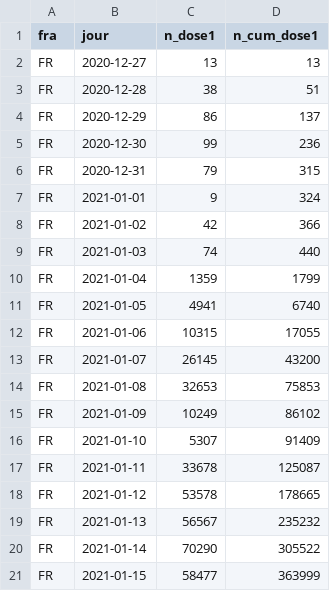
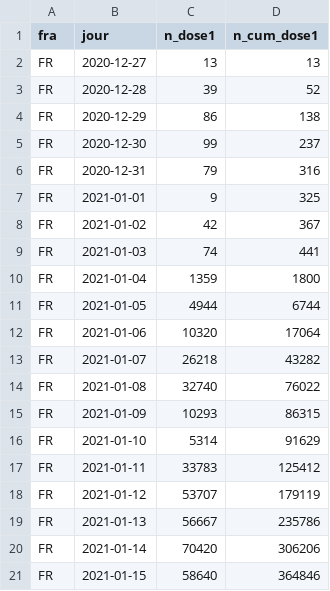
Before and after one commit to rozierguillaume/vaccintracker, a CSV file: data/input/vacsi-fra.csv, drawn as a sheet; only a part is shown; the diff covers the shown part only.

```diff
--- a/data/input/vacsi-fra.csv
+++ b/data/input/vacsi-fra.csv
@@ -2,20 +2,20 @@ fra,jour,n_dose1,n_cum_dose1
 FR,2020-12-27,13,13
-FR,2020-12-28,38,51
-FR,2020-12-29,86,137
-FR,2020-12-30,99,236
-FR,2020-12-31,79,315
-FR,2021-01-01,9,324
-FR,2021-01-02,42,366
-FR,2021-01-03,74,440
-FR,2021-01-04,1359,1799
-FR,2021-01-05,4941,6740
-FR,2021-01-06,10315,17055
-FR,2021-01-07,26145,43200
-FR,2021-01-08,32653,75853
-FR,2021-01-09,10249,86102
-FR,2021-01-10,5307,91409
-FR,2021-01-11,33678,125087
-FR,2021-01-12,53578,178665
-FR,2021-01-13,56567,235232
-FR,2021-01-14,70290,305522
-FR,2021-01-15,58477,363999
+FR,2020-12-28,39,52
+FR,2020-12-29,86,138
+FR,2020-12-30,99,237
+FR,2020-12-31,79,316
+FR,2021-01-01,9,325
+FR,2021-01-02,42,367
+FR,2021-01-03,74,441
+FR,2021-01-04,1359,1800
+FR,2021-01-05,4944,6744
+FR,2021-01-06,10320,17064
+FR,2021-01-07,26218,43282
+FR,2021-01-08,32740,76022
+FR,2021-01-09,10293,86315
+FR,2021-01-10,5314,91629
+FR,2021-01-11,33783,125412
+FR,2021-01-12,53707,179119
+FR,2021-01-13,56667,235786
+FR,2021-01-14,70420,306206
+FR,2021-01-15,58640,364846
```
Also changed, not shown: 1 added row and 26 edited cells elsewhere in this file, data/input/vacsi-reg.csv, data/input/vacsi-tot-a-fra.csv, 5 other files.
